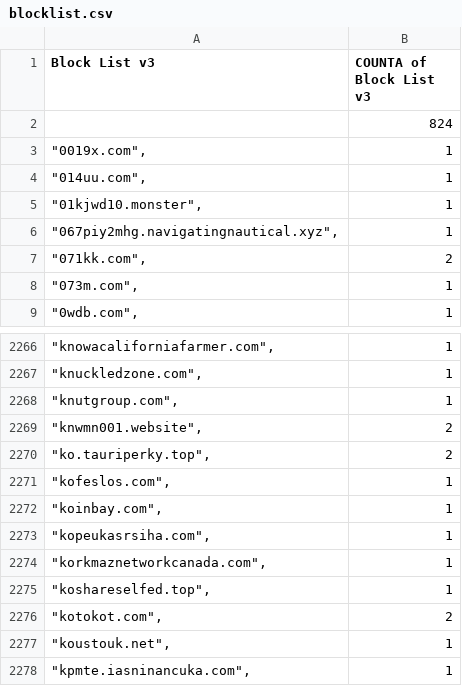
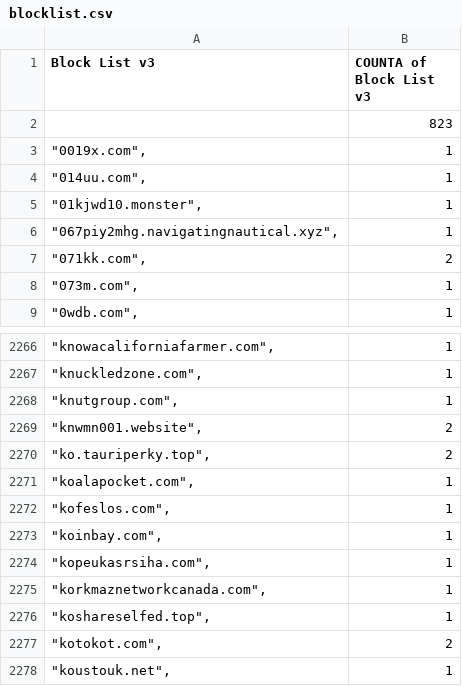
Before and after one commit to meganerasam/blocklist, a CSV file: blocklist.csv, drawn as a sheet; only a part is shown, gaps mark what is left out; the shorter side is filled out with more unchanged rows.

```diff
--- a/blocklist.csv
+++ b/blocklist.csv
@@ -1,3 +1,3 @@
 Block List v3,COUNTA of Block List v3
-,824
+,823
 """0019x.com"",",1
@@ -2270,2 +2270,3 @@ Block List v3,COUNTA of Block List v3
 """ko.tauriperky.top"",",2
+"""koalapocket.com"",",1
 """kofeslos.com"",",1
```
